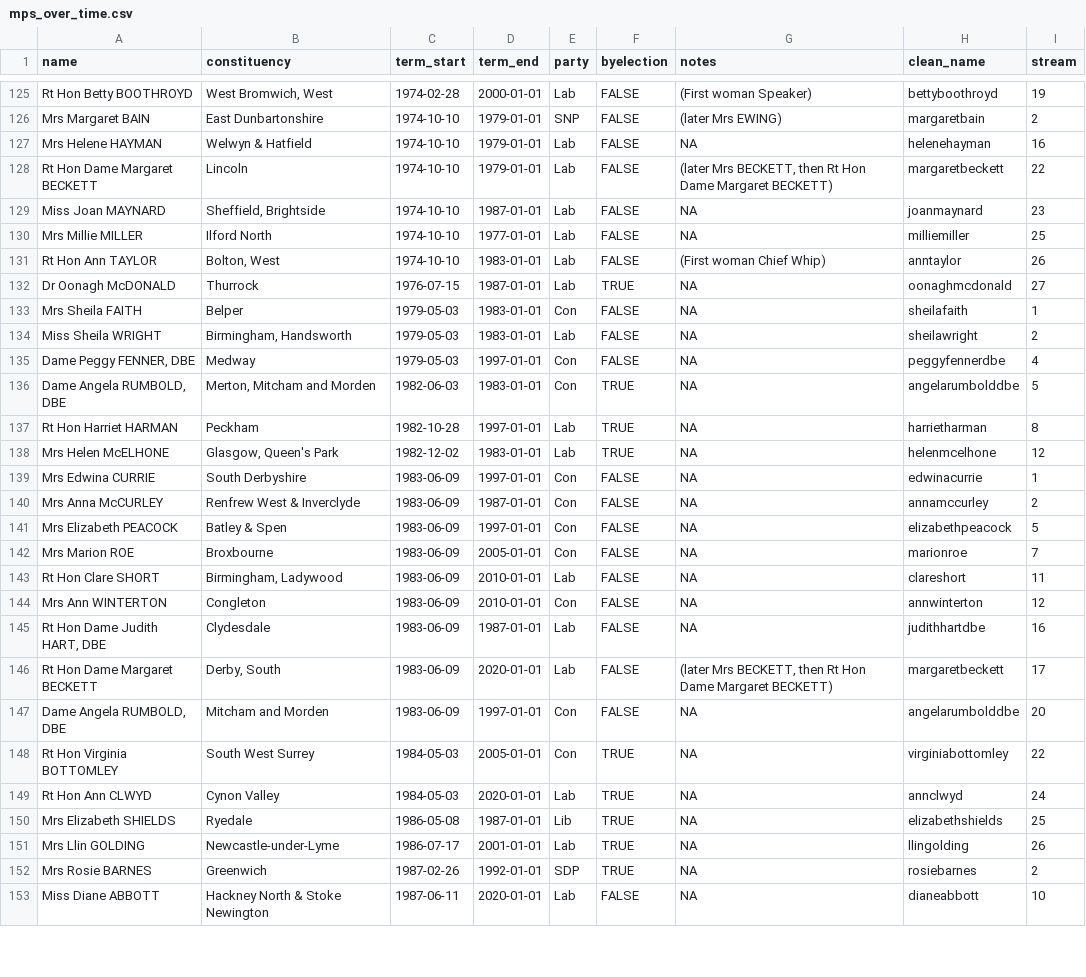
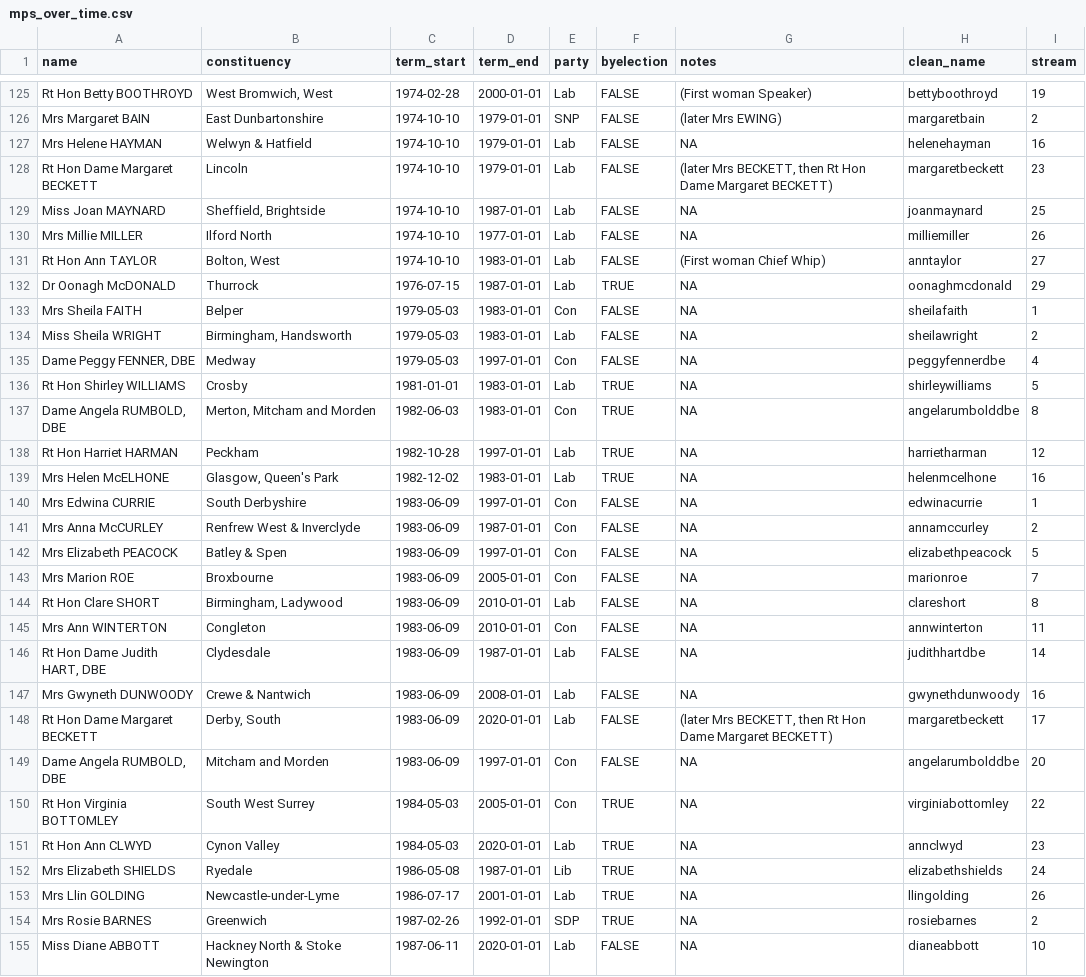
Before and after one commit to dldx/women-in-congress, a CSV file: mps_over_time.csv, drawn as a sheet; only a part is shown, gaps mark what is left out; the diff covers the shown part only.

Commit message:
Hopefully all MP terms are now accurate...

```diff
--- a/mps_over_time.csv
+++ b/mps_over_time.csv
@@ -127,7 +127,7 @@
 "Mrs Helene HAYMAN","Welwyn & Hatfield",1974-10-10,1979-01-01,"Lab",FALSE,NA,"helenehayman",16
-"Rt Hon Dame Margaret BECKETT","Lincoln",1974-10-10,1979-01-01,"Lab",FALSE,"(later Mrs BECKETT, then Rt Hon Dame Margaret BECKETT)","margaretbeckett",22
-"Miss Joan MAYNARD","Sheffield, Brightside",1974-10-10,1987-01-01,"Lab",FALSE,NA,"joanmaynard",23
-"Mrs Millie MILLER","Ilford North",1974-10-10,1977-01-01,"Lab",FALSE,NA,"milliemiller",25
-"Rt Hon Ann TAYLOR","Bolton, West",1974-10-10,1983-01-01,"Lab",FALSE,"(First woman Chief Whip)","anntaylor",26
-"Dr Oonagh McDONALD","Thurrock",1976-07-15,1987-01-01,"Lab",TRUE,NA,"oonaghmcdonald",27
+"Rt Hon Dame Margaret BECKETT","Lincoln",1974-10-10,1979-01-01,"Lab",FALSE,"(later Mrs BECKETT, then Rt Hon Dame Margaret BECKETT)","margaretbeckett",23
+"Miss Joan MAYNARD","Sheffield, Brightside",1974-10-10,1987-01-01,"Lab",FALSE,NA,"joanmaynard",25
+"Mrs Millie MILLER","Ilford North",1974-10-10,1977-01-01,"Lab",FALSE,NA,"milliemiller",26
+"Rt Hon Ann TAYLOR","Bolton, West",1974-10-10,1983-01-01,"Lab",FALSE,"(First woman Chief Whip)","anntaylor",27
+"Dr Oonagh McDONALD","Thurrock",1976-07-15,1987-01-01,"Lab",TRUE,NA,"oonaghmcdonald",29
 "Mrs Sheila FAITH","Belper",1979-05-03,1983-01-01,"Con",FALSE,NA,"sheilafaith",1
@@ -135,5 +135,6 @@
 "Dame Peggy FENNER, DBE","Medway",1979-05-03,1997-01-01,"Con",FALSE,NA,"peggyfennerdbe",4
-"Dame Angela RUMBOLD, DBE","Merton, Mitcham and Morden",1982-06-03,1983-01-01,"Con",TRUE,NA,"angelarumbolddbe",5
-"Rt Hon Harriet HARMAN","Peckham",1982-10-28,1997-01-01,"Lab",TRUE,NA,"harrietharman",8
-"Mrs Helen McELHONE","Glasgow, Queen's Park",1982-12-02,1983-01-01,"Lab",TRUE,NA,"helenmcelhone",12
+"Rt Hon Shirley WILLIAMS","Crosby",1981-01-01,1983-01-01,"Lab",TRUE,NA,"shirleywilliams",5
+"Dame Angela RUMBOLD, DBE","Merton, Mitcham and Morden",1982-06-03,1983-01-01,"Con",TRUE,NA,"angelarumbolddbe",8
+"Rt Hon Harriet HARMAN","Peckham",1982-10-28,1997-01-01,"Lab",TRUE,NA,"harrietharman",12
+"Mrs Helen McELHONE","Glasgow, Queen's Park",1982-12-02,1983-01-01,"Lab",TRUE,NA,"helenmcelhone",16
 "Mrs Edwina CURRIE","South Derbyshire",1983-06-09,1997-01-01,"Con",FALSE,NA,"edwinacurrie",1
@@ -142,5 +143,6 @@
 "Mrs Marion ROE","Broxbourne",1983-06-09,2005-01-01,"Con",FALSE,NA,"marionroe",7
-"Rt Hon Clare SHORT","Birmingham, Ladywood",1983-06-09,2010-01-01,"Lab",FALSE,NA,"clareshort",11
-"Mrs Ann WINTERTON","Congleton",1983-06-09,2010-01-01,"Con",FALSE,NA,"annwinterton",12
-"Rt Hon Dame Judith HART, DBE","Clydesdale",1983-06-09,1987-01-01,"Lab",FALSE,NA,"judithhartdbe",16
+"Rt Hon Clare SHORT","Birmingham, Ladywood",1983-06-09,2010-01-01,"Lab",FALSE,NA,"clareshort",8
+"Mrs Ann WINTERTON","Congleton",1983-06-09,2010-01-01,"Con",FALSE,NA,"annwinterton",11
+"Rt Hon Dame Judith HART, DBE","Clydesdale",1983-06-09,1987-01-01,"Lab",FALSE,NA,"judithhartdbe",14
+"Mrs Gwyneth DUNWOODY","Crewe & Nantwich",1983-06-09,2008-01-01,"Lab",FALSE,NA,"gwynethdunwoody",16
 "Rt Hon Dame Margaret BECKETT","Derby, South",1983-06-09,2020-01-01,"Lab",FALSE,"(later Mrs BECKETT, then Rt Hon Dame Margaret BECKETT)","margaretbeckett",17
@@ -148,4 +150,4 @@
 "Rt Hon Virginia BOTTOMLEY","South West Surrey",1984-05-03,2005-01-01,"Con",TRUE,NA,"virginiabottomley",22
-"Rt Hon Ann CLWYD","Cynon Valley",1984-05-03,2020-01-01,"Lab",TRUE,NA,"annclwyd",24
-"Mrs Elizabeth SHIELDS","Ryedale",1986-05-08,1987-01-01,"Lib",TRUE,NA,"elizabethshields",25
+"Rt Hon Ann CLWYD","Cynon Valley",1984-05-03,2020-01-01,"Lab",TRUE,NA,"annclwyd",23
+"Mrs Elizabeth SHIELDS","Ryedale",1986-05-08,1987-01-01,"Lib",TRUE,NA,"elizabethshields",24
 "Mrs Llin GOLDING","Newcastle-under-Lyme",1986-07-17,2001-01-01,"Lab",TRUE,NA,"llingolding",26
```
Also changed, not shown: 13 edited cells elsewhere in this file, women_parliament.csv, 3 other files.
